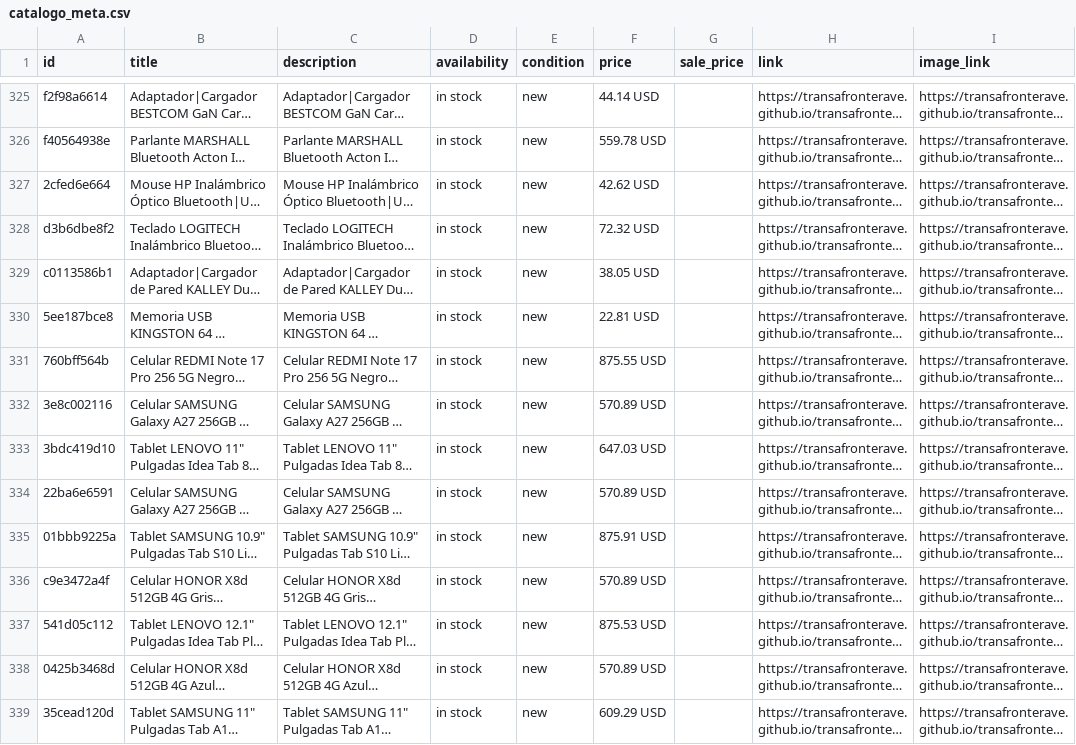
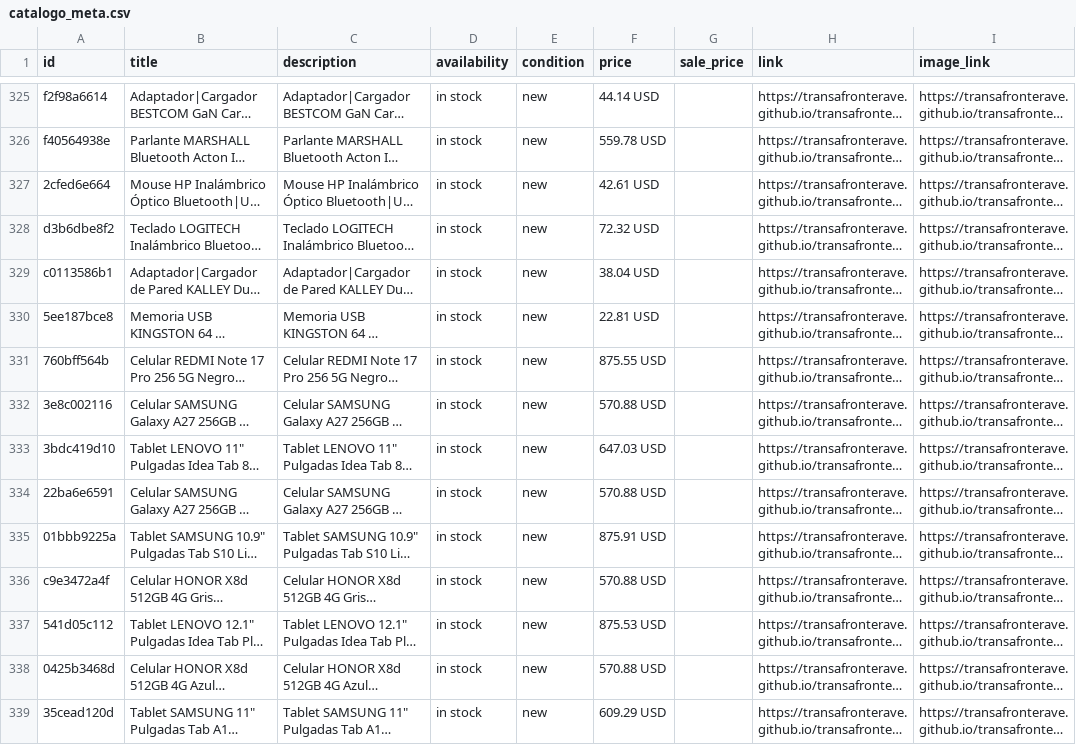
Before and after one commit to transafronterave/transafronterave, a CSV file: catalogo_meta.csv, drawn as a sheet; only a part is shown, gaps mark what is left out; long unchanged cells end in …; the diff covers the shown part only; the diff names each change by its address in the sheet, - before the commit and + after, or states it on an @@ line.

```diff
--- a/catalogo_meta.csv
+++ b/catalogo_meta.csv
-F327 (price): 42.62 USD
+F327 (price): 42.61 USD
-F329 (price): 38.05 USD
+F329 (price): 38.04 USD
-F332 (price): 570.89 USD
+F332 (price): 570.88 USD
-F334 (price): 570.89 USD
+F334 (price): 570.88 USD
-F336 (price): 570.89 USD
+F336 (price): 570.88 USD
-F338 (price): 570.89 USD
+F338 (price): 570.88 USD
```
Also changed, not shown: 53 edited cells elsewhere in this file, 1 other file.
